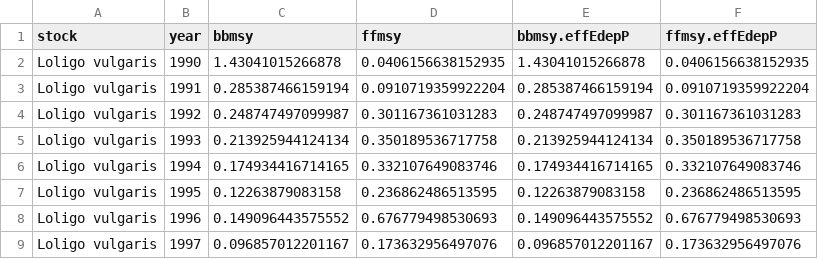
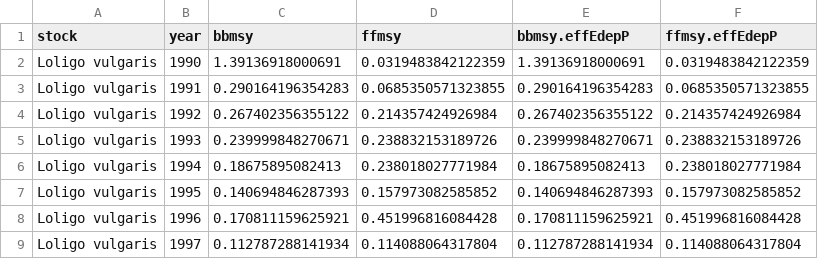
Before and after one commit to sofia-taf/2023Area34Loligo, a CSV file: output/stock_timeseries.csv, drawn as a sheet; only a part is shown; the diff covers the shown part only.

```diff
--- a/output/stock_timeseries.csv
+++ b/output/stock_timeseries.csv
@@ -1,9 +1,9 @@
 stock,year,bbmsy,ffmsy,bbmsy.effEdepP,ffmsy.effEdepP
-Loligo vulgaris,1990,1.43041015266878,0.0406156638152935,1.43041015266878,0.0406156638152935
-Loligo vulgaris,1991,0.285387466159194,0.0910719359922204,0.285387466159194,0.0910719359922204
-Loligo vulgaris,1992,0.248747497099987,0.301167361031283,0.248747497099987,0.301167361031283
-Loligo vulgaris,1993,0.213925944124134,0.350189536717758,0.213925944124134,0.350189536717758
-Loligo vulgaris,1994,0.174934416714165,0.332107649083746,0.174934416714165,0.332107649083746
-Loligo vulgaris,1995,0.12263879083158,0.236862486513595,0.12263879083158,0.236862486513595
-Loligo vulgaris,1996,0.149096443575552,0.676779498530693,0.149096443575552,0.676779498530693
-Loligo vulgaris,1997,0.096857012201167,0.173632956497076,0.096857012201167,0.173632956497076
+Loligo vulgaris,1990,1.39136918000691,0.0319483842122359,1.39136918000691,0.0319483842122359
+Loligo vulgaris,1991,0.290164196354283,0.0685350571323855,0.290164196354283,0.0685350571323855
+Loligo vulgaris,1992,0.267402356355122,0.214357424926984,0.267402356355122,0.214357424926984
+Loligo vulgaris,1993,0.239999848270671,0.238832153189726,0.239999848270671,0.238832153189726
+Loligo vulgaris,1994,0.18675895082413,0.238018027771984,0.18675895082413,0.238018027771984
+Loligo vulgaris,1995,0.140694846287393,0.157973082585852,0.140694846287393,0.157973082585852
+Loligo vulgaris,1996,0.170811159625921,0.451996816084428,0.170811159625921,0.451996816084428
+Loligo vulgaris,1997,0.112787288141934,0.114088064317804,0.112787288141934,0.114088064317804
```
Also changed, not shown: 96 edited cells elsewhere in this file, output/stock_tables/Loligo_vulgaris.csv, 8 other files.
